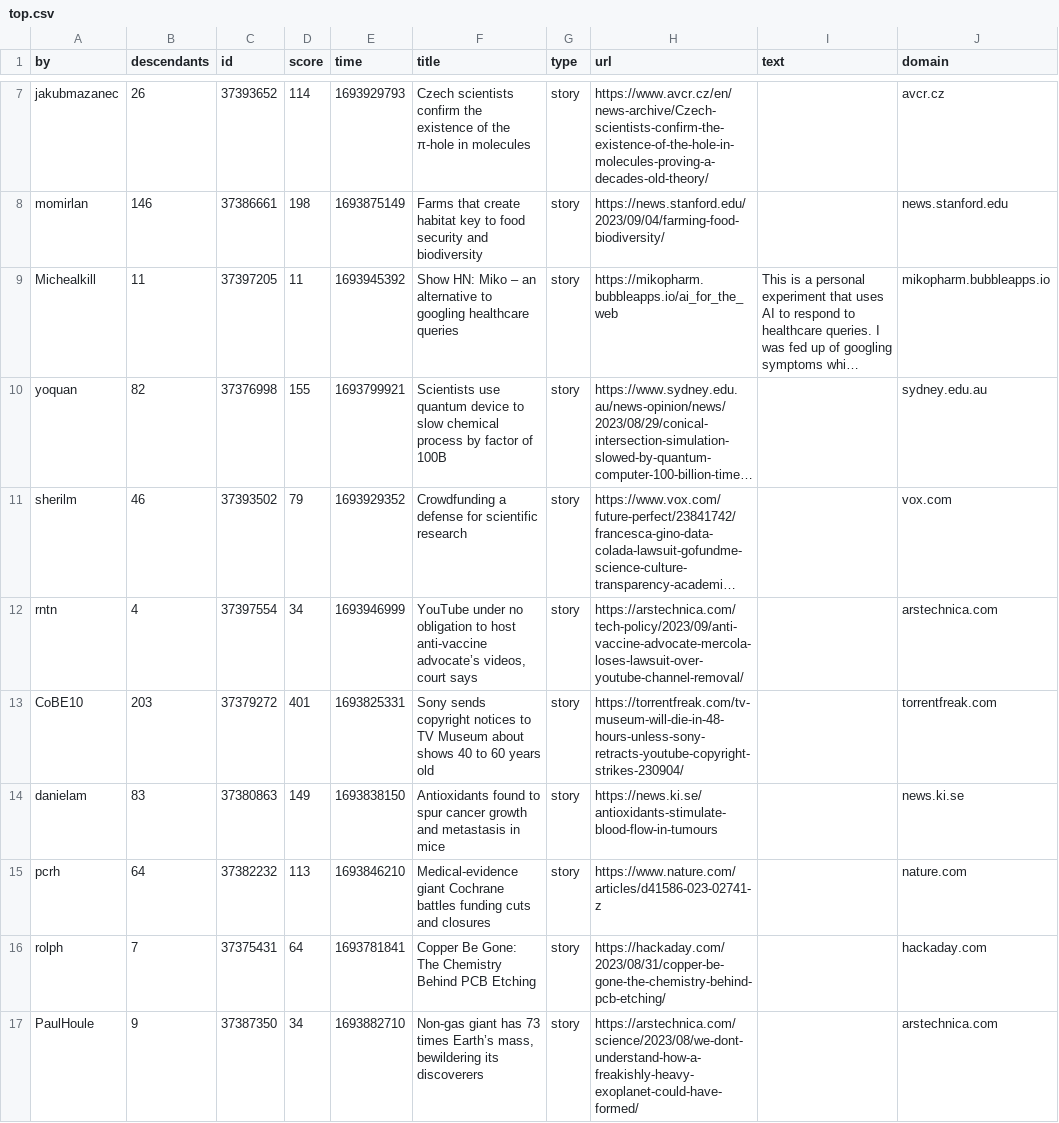
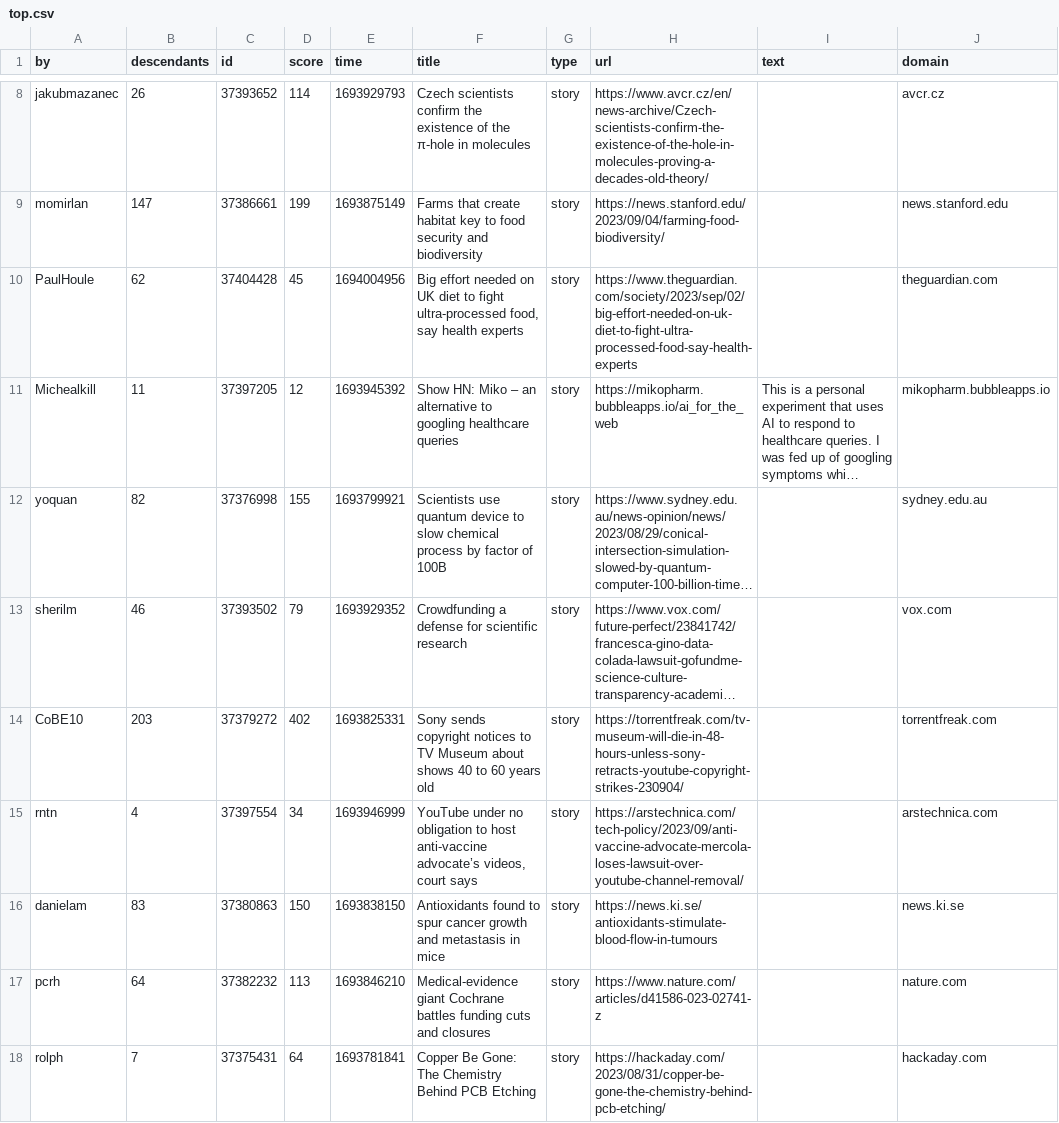
Before and after one commit to agurvets/agurvets.github.io, a CSV file: top.csv, drawn as a sheet; only a part is shown, gaps mark what is left out; the shorter side is filled out with more unchanged rows; long unchanged cells end in …; removed rows and columns are numbered as before the commit, all else as after; the diff covers the shown part only; the diff names each change by its address in the sheet, - before the commit and + after, or states it on an @@ line.

```diff
--- a/top.csv
+++ b/top.csv
-B9 (descendants): 146
+B9 (descendants): 147
-D9 (score): 198
+D9 (score): 199
+row 10: PaulHoule | 62 | 37404428 | 45 | 1694004956 | Big effort needed on UK diet to fight ultra-processed food, say health experts | story | https://www.theguardian.com/society/2023/sep/02/big-effort-needed-on-uk-diet-to-fight-ultra-processed-food-say-health-experts |  | theguardian.com
-D11 (score): 11
+D11 (score): 12
+row 14: CoBE10 | 203 | 37379272 | 402 | 1693825331 | Sony sends copyright notices to TV Museum about shows 40 to 60 years old | story | https://torrentfreak.com/tv-museum-will-die-in-48-hours-unless-sony-retracts-youtube-copyright-strikes-230904/ |  | torrentfreak.com
-row 13: CoBE10 | 203 | 37379272 | 401 | 1693825331 | Sony sends copyright notices to TV Museum about shows 40 to 60 years old | story | https://torrentfreak.com/tv-museum-will-die-in-48-hours-unless-sony-retracts-youtube-copyright-strikes-230904/ |  | torrentfreak.com
-D16 (score): 149
+D16 (score): 150
```
Also changed, not shown: 3 added rows, 2 removed rows and 8 edited cells elsewhere in this file, 2 other files.
